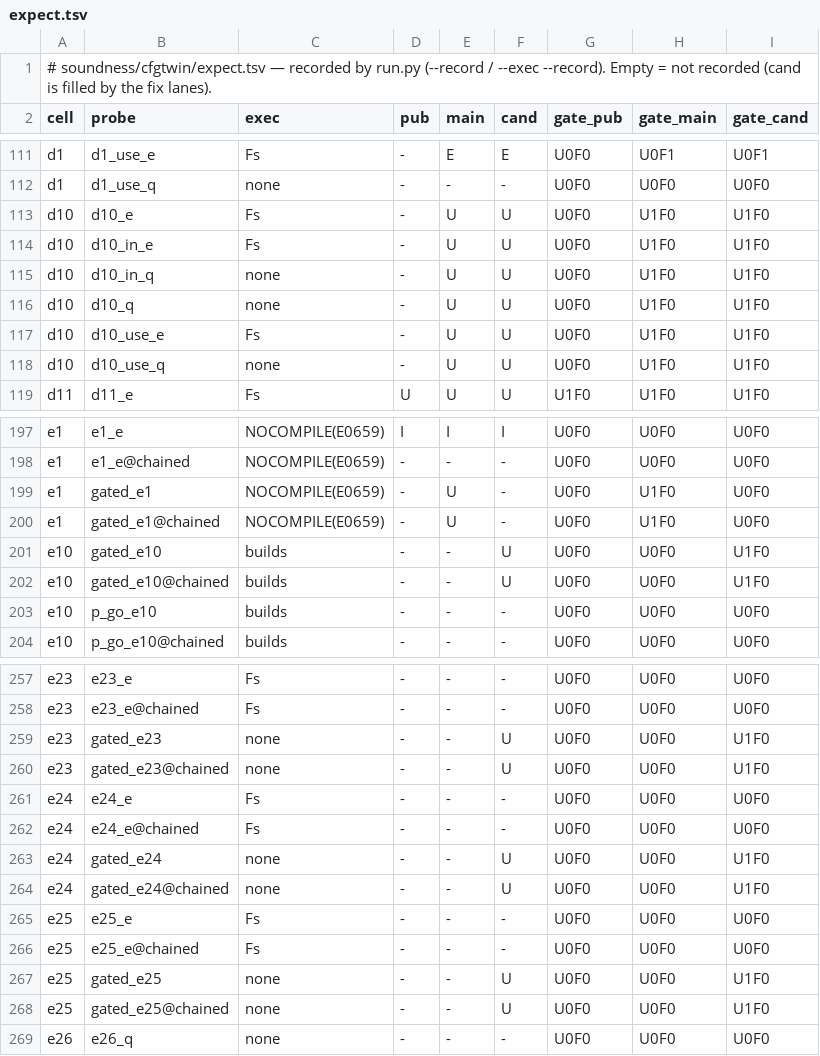
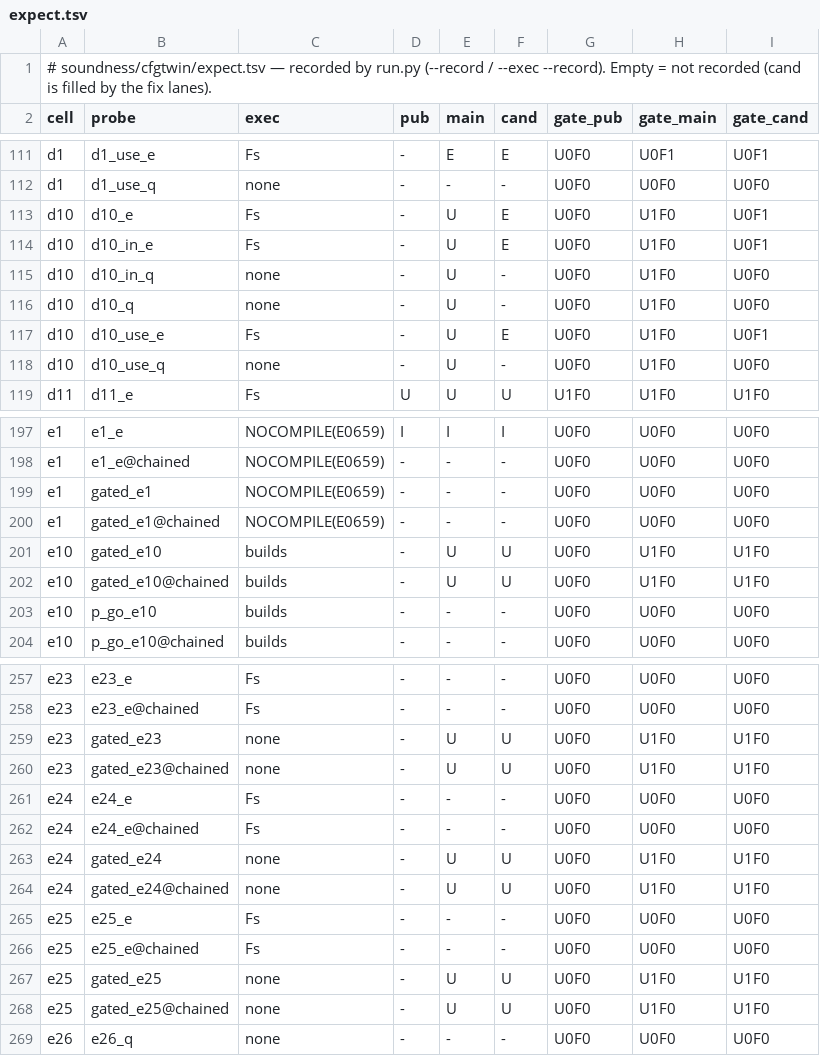
Before and after one commit to tombaldwin/candor-rust, a TSV file: soundness/macropath/expect.tsv, drawn as a sheet; only a part is shown, gaps mark what is left out; the diff covers the shown part only.

```diff
--- a/soundness/macropath/expect.tsv
+++ b/soundness/macropath/expect.tsv
@@ -112,8 +112,8 @@ d1	d1_use_e	Fs	-	E	E	U0F0	U0F1	U0F1
 d1	d1_use_q	none	-	-	-	U0F0	U0F0	U0F0
-d10	d10_e	Fs	-	U	U	U0F0	U1F0	U1F0
-d10	d10_in_e	Fs	-	U	U	U0F0	U1F0	U1F0
-d10	d10_in_q	none	-	U	U	U0F0	U1F0	U1F0
-d10	d10_q	none	-	U	U	U0F0	U1F0	U1F0
-d10	d10_use_e	Fs	-	U	U	U0F0	U1F0	U1F0
-d10	d10_use_q	none	-	U	U	U0F0	U1F0	U1F0
+d10	d10_e	Fs	-	U	E	U0F0	U1F0	U0F1
+d10	d10_in_e	Fs	-	U	E	U0F0	U1F0	U0F1
+d10	d10_in_q	none	-	U	-	U0F0	U1F0	U0F0
+d10	d10_q	none	-	U	-	U0F0	U1F0	U0F0
+d10	d10_use_e	Fs	-	U	E	U0F0	U1F0	U0F1
+d10	d10_use_q	none	-	U	-	U0F0	U1F0	U0F0
 d11	d11_e	Fs	U	U	U	U1F0	U1F0	U1F0
@@ -198,6 +198,6 @@ e1	e1_e	NOCOMPILE(E0659)	I	I	I	U0F0	U0F0	U0F0
 e1	e1_e@chained	NOCOMPILE(E0659)	-	-	-	U0F0	U0F0	U0F0
-e1	gated_e1	NOCOMPILE(E0659)	-	U	-	U0F0	U1F0	U0F0
-e1	gated_e1@chained	NOCOMPILE(E0659)	-	U	-	U0F0	U1F0	U0F0
-e10	gated_e10	builds	-	-	U	U0F0	U0F0	U1F0
-e10	gated_e10@chained	builds	-	-	U	U0F0	U0F0	U1F0
+e1	gated_e1	NOCOMPILE(E0659)	-	-	-	U0F0	U0F0	U0F0
+e1	gated_e1@chained	NOCOMPILE(E0659)	-	-	-	U0F0	U0F0	U0F0
+e10	gated_e10	builds	-	U	U	U0F0	U1F0	U1F0
+e10	gated_e10@chained	builds	-	U	U	U0F0	U1F0	U1F0
 e10	p_go_e10	builds	-	-	-	U0F0	U0F0	U0F0
@@ -258,12 +258,12 @@ e23	e23_e	Fs	-	-	-	U0F0	U0F0	U0F0
 e23	e23_e@chained	Fs	-	-	-	U0F0	U0F0	U0F0
-e23	gated_e23	none	-	-	U	U0F0	U0F0	U1F0
-e23	gated_e23@chained	none	-	-	U	U0F0	U0F0	U1F0
+e23	gated_e23	none	-	U	U	U0F0	U1F0	U1F0
+e23	gated_e23@chained	none	-	U	U	U0F0	U1F0	U1F0
 e24	e24_e	Fs	-	-	-	U0F0	U0F0	U0F0
 e24	e24_e@chained	Fs	-	-	-	U0F0	U0F0	U0F0
-e24	gated_e24	none	-	-	U	U0F0	U0F0	U1F0
-e24	gated_e24@chained	none	-	-	U	U0F0	U0F0	U1F0
+e24	gated_e24	none	-	U	U	U0F0	U1F0	U1F0
+e24	gated_e24@chained	none	-	U	U	U0F0	U1F0	U1F0
 e25	e25_e	Fs	-	-	-	U0F0	U0F0	U0F0
 e25	e25_e@chained	Fs	-	-	-	U0F0	U0F0	U0F0
-e25	gated_e25	none	-	-	U	U0F0	U0F0	U1F0
-e25	gated_e25@chained	none	-	-	U	U0F0	U0F0	U1F0
+e25	gated_e25	none	-	U	U	U0F0	U1F0	U1F0
+e25	gated_e25@chained	none	-	U	U	U0F0	U1F0	U1F0
 e26	e26_q	none	-	-	-	U0F0	U0F0	U0F0
```
Also changed, not shown: 28 edited cells elsewhere in this file, soundness/cfgtwin/expect.tsv.
